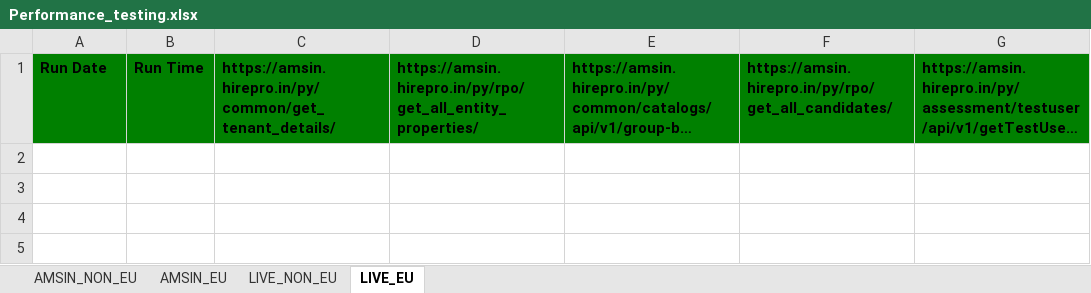
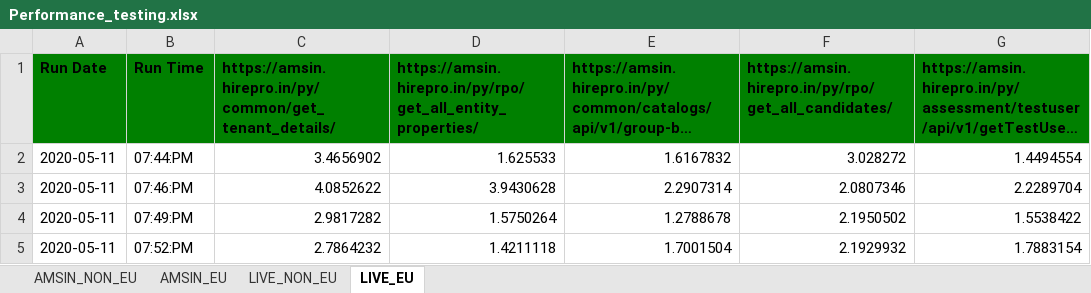
Before and after one commit to Vinod-E/API-Automation, an Excel workbook: Output Data/Crpo/Common_folder/Performance_testing.xlsx, sheet LIVE_EU, drawn as a sheet; long unchanged cells end in …; values as stored, in another font and other column widths than the file's, no borders; the diff names each change by its address in the sheet, - before the commit and + after, or states it on an @@ line.

```diff
--- a/Output Data/Crpo/Common_folder/Performance_testing.xlsx (sheet LIVE_EU)
+++ b/Output Data/Crpo/Common_folder/Performance_testing.xlsx (sheet LIVE_EU)
+row 2: 2020-05-11 | 07:44:PM | 3.4656902 | 1.625533 | 1.6167832 | 3.028272 | 1.4494554
+row 3: 2020-05-11 | 07:46:PM | 4.0852622 | 3.9430628 | 2.2907314 | 2.0807346 | 2.2289704
+row 4: 2020-05-11 | 07:49:PM | 2.9817282 | 1.5750264 | 1.2788678 | 2.1950502 | 1.5538422
+row 5: 2020-05-11 | 07:52:PM | 2.7864232 | 1.4211118 | 1.7001504 | 2.1929932 | 1.7883154
```
Also changed, not shown: sheet AMSIN_EU, sheet AMSIN_NON_EU, sheet LIVE_NON_EU, 13 other files.
